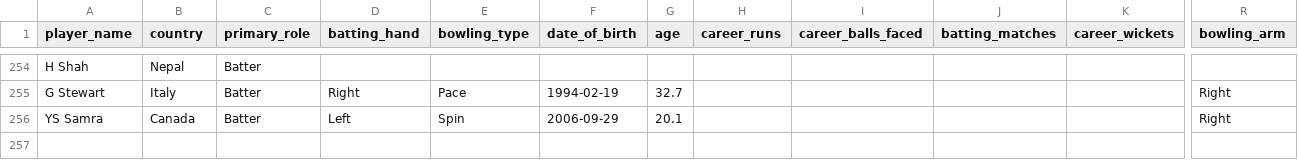
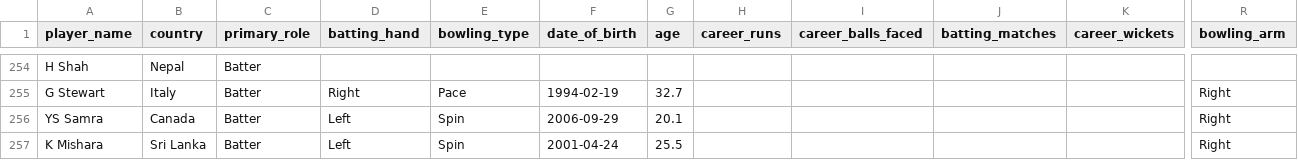
Before and after one commit to Dikshant-Neupane/CricNepal, a CSV file: data/player_profiles/enriched_players_20260521.csv, drawn as a sheet; only a part is shown, gaps mark what is left out; rows hold the shown columns only; the diff names each change by its address in the sheet, - before the commit and + after, or states it on an @@ line.

```diff
--- a/data/player_profiles/enriched_players_20260521.csv
+++ b/data/player_profiles/enriched_players_20260521.csv
+row 257: K Mishara | Sri Lanka | Batter | Left | Spin | 2001-04-24 | 25.5 |  |  |  |  | Right
```
Also changed, not shown: data/player_profiles/profile_enrichment_2026-10-24.csv, data/player_rosters/npl_player_rosters_canonical.csv, 7 other files.
